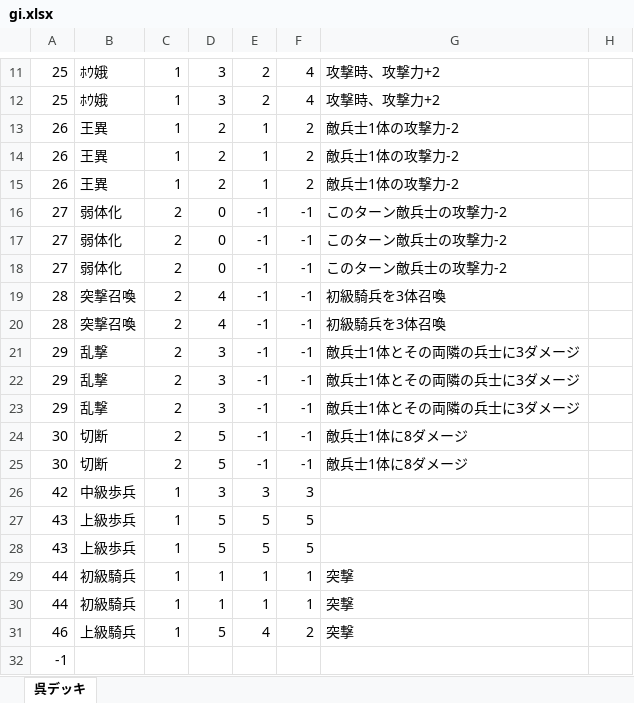
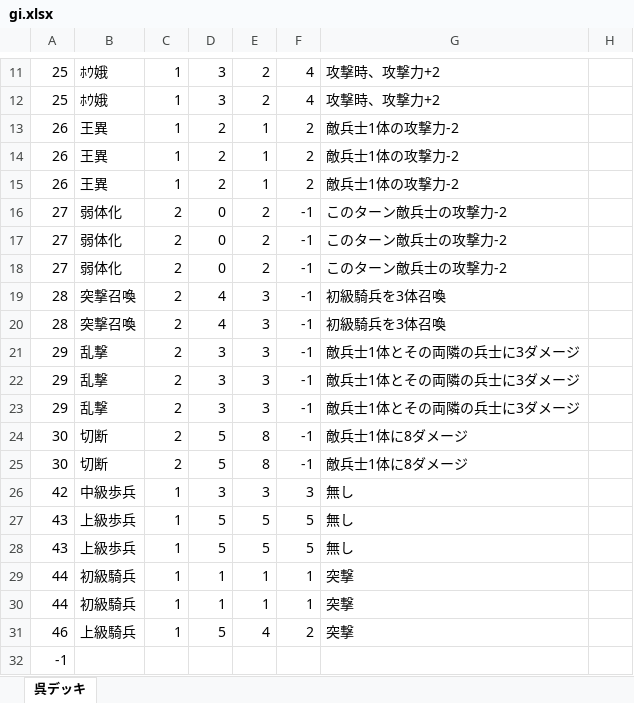
Before and after one commit to kainAlbert/DarknessGame, an Excel workbook: txt/gi.xlsx, sheet 呉デッキ, drawn as a sheet; only a part is shown, gaps mark what is left out; values as stored, in another font and other column widths than the file's, no borders; the diff names each change by its address in the sheet, - before the commit and + after, or states it on an @@ line.

```diff
--- a/txt/gi.xlsx (sheet 呉デッキ)
+++ b/txt/gi.xlsx (sheet 呉デッキ)
-E16:E18: -1
+E16:E18: 2
-E19:E23: -1
+E19:E23: 3
-E24:E25: -1
+E24:E25: 8
-G26:G28: (empty)
+G26:G28: 無し
```
Also changed, not shown: txt/cardlist.xlsm, txt/go.xlsx, 35 other files.
